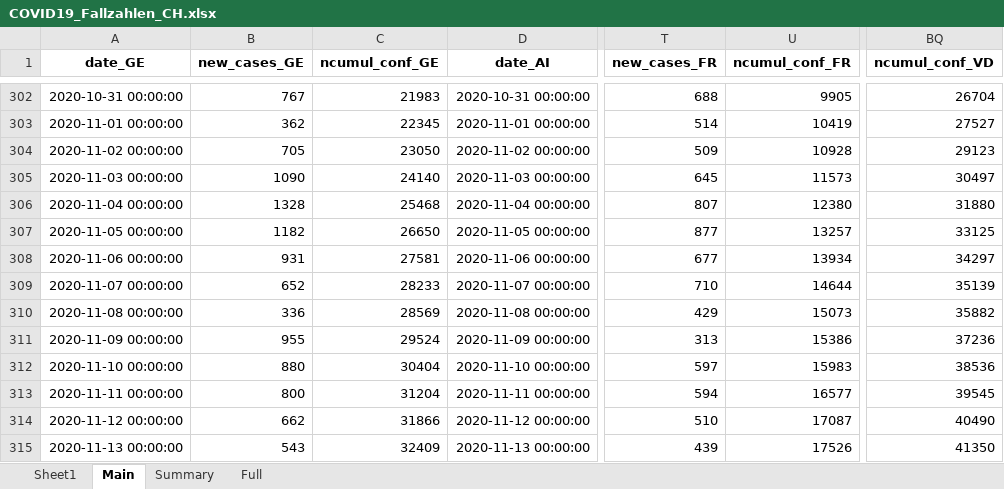
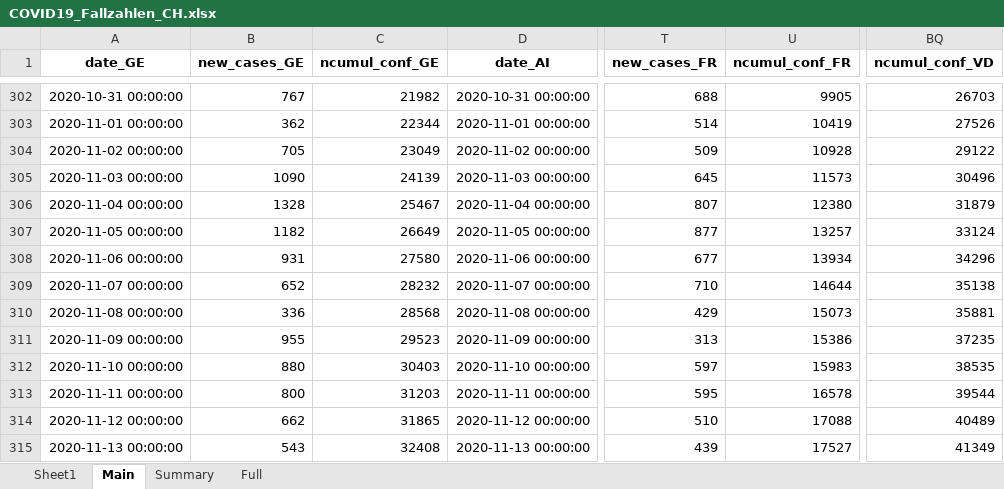
Before and after one commit to esolodko/p1_pub, an Excel workbook: xlsx_data/COVID19_Fallzahlen_CH.xlsx, sheet Main, drawn as a sheet; only a part is shown, gaps mark what is left out; values as stored, in another font and other column widths than the file's, no borders; the diff covers the shown part only; the diff names each change by its address in the sheet, - before the commit and + after, or states it on an @@ line.

```diff
--- a/xlsx_data/COVID19_Fallzahlen_CH.xlsx (sheet Main)
+++ b/xlsx_data/COVID19_Fallzahlen_CH.xlsx (sheet Main)
-C302 (ncumul_conf_GE): 21983
+C302 (ncumul_conf_GE): 21982
-BQ302 (ncumul_conf_VD): 26704
+BQ302 (ncumul_conf_VD): 26703
-C303 (ncumul_conf_GE): 22345
+C303 (ncumul_conf_GE): 22344
-BQ303 (ncumul_conf_VD): 27527
+BQ303 (ncumul_conf_VD): 27526
-C304 (ncumul_conf_GE): 23050
+C304 (ncumul_conf_GE): 23049
-BQ304 (ncumul_conf_VD): 29123
+BQ304 (ncumul_conf_VD): 29122
-C305 (ncumul_conf_GE): 24140
+C305 (ncumul_conf_GE): 24139
-BQ305 (ncumul_conf_VD): 30497
+BQ305 (ncumul_conf_VD): 30496
-C306 (ncumul_conf_GE): 25468
+C306 (ncumul_conf_GE): 25467
-BQ306 (ncumul_conf_VD): 31880
+BQ306 (ncumul_conf_VD): 31879
-C307 (ncumul_conf_GE): 26650
+C307 (ncumul_conf_GE): 26649
-BQ307 (ncumul_conf_VD): 33125
+BQ307 (ncumul_conf_VD): 33124
-C308 (ncumul_conf_GE): 27581
+C308 (ncumul_conf_GE): 27580
-BQ308 (ncumul_conf_VD): 34297
+BQ308 (ncumul_conf_VD): 34296
-C309 (ncumul_conf_GE): 28233
+C309 (ncumul_conf_GE): 28232
-BQ309 (ncumul_conf_VD): 35139
+BQ309 (ncumul_conf_VD): 35138
-C310 (ncumul_conf_GE): 28569
+C310 (ncumul_conf_GE): 28568
-BQ310 (ncumul_conf_VD): 35882
+BQ310 (ncumul_conf_VD): 35881
-C311 (ncumul_conf_GE): 29524
+C311 (ncumul_conf_GE): 29523
-BQ311 (ncumul_conf_VD): 37236
+BQ311 (ncumul_conf_VD): 37235
-C312 (ncumul_conf_GE): 30404
+C312 (ncumul_conf_GE): 30403
-BQ312 (ncumul_conf_VD): 38536
+BQ312 (ncumul_conf_VD): 38535
-C313 (ncumul_conf_GE): 31204
+C313 (ncumul_conf_GE): 31203
-T313 (new_cases_FR): 594
+T313 (new_cases_FR): 595
-U313 (ncumul_conf_FR): 16577
+U313 (ncumul_conf_FR): 16578
-BQ313 (ncumul_conf_VD): 39545
+BQ313 (ncumul_conf_VD): 39544
-C314 (ncumul_conf_GE): 31866
+C314 (ncumul_conf_GE): 31865
-U314 (ncumul_conf_FR): 17087
+U314 (ncumul_conf_FR): 17088
-BQ314 (ncumul_conf_VD): 40490
+BQ314 (ncumul_conf_VD): 40489
-C315 (ncumul_conf_GE): 32409
+C315 (ncumul_conf_GE): 32408
-U315 (ncumul_conf_FR): 17526
+U315 (ncumul_conf_FR): 17527
-BQ315 (ncumul_conf_VD): 41350
+BQ315 (ncumul_conf_VD): 41349
```
Also changed, not shown: 772 edited cells elsewhere in this sheet, sheet Summary.
